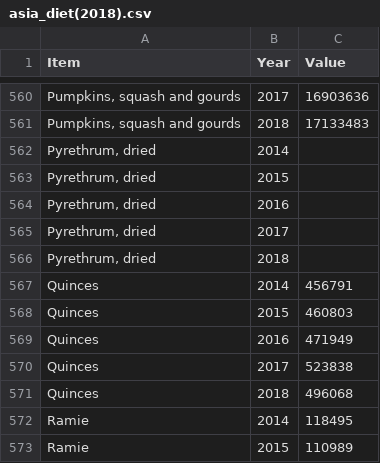
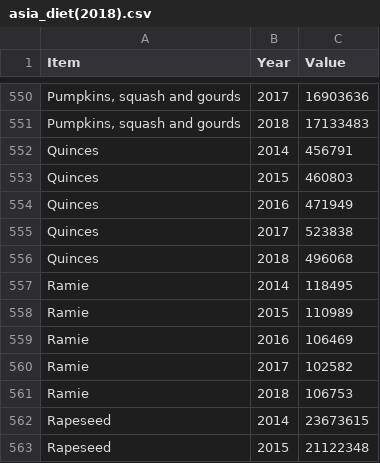
Before and after one commit to CheahMengYew/mengyew.github.io, a CSV file: data/asia_diet(2018).csv, drawn as a sheet; only a part is shown, gaps mark what is left out; the shorter side is filled out with more unchanged rows; the diff covers the shown part only; the diff names each change by its address in the sheet, - before the commit and + after, or states it on an @@ line.

```diff
--- a/data/asia_diet(2018).csv
+++ b/data/asia_diet(2018).csv
-row 562: Pyrethrum, dried | 2014
-row 563: Pyrethrum, dried | 2015
-row 564: Pyrethrum, dried | 2016
-row 565: Pyrethrum, dried | 2017
-row 566: Pyrethrum, dried | 2018
```
Also changed, not shown: 15 removed rows and 5 edited cells elsewhere in this file.
